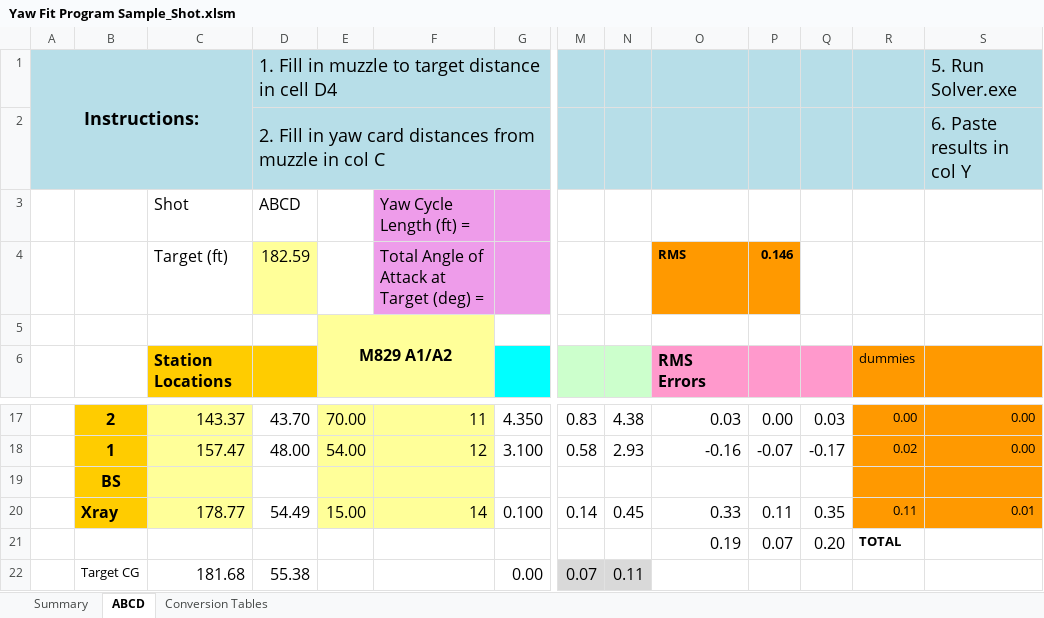
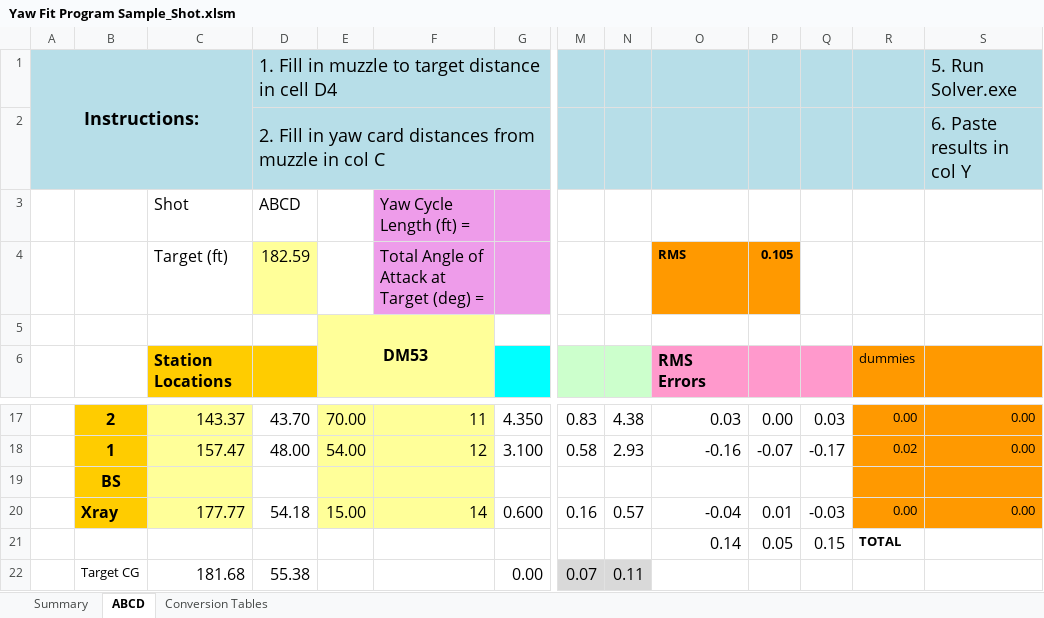
Before and after one commit to jonathanbaldauf/YawCycle-CurveFitter, an Excel workbook: Yaw Fit Program Sample_Shot.xlsm, sheet ABCD, drawn as a sheet; only a part is shown, gaps mark what is left out; values as stored, in another font and other column widths than the file's, no borders; charts and pictures not drawn; removed rows and columns are numbered as before the commit, all else as after; rows hold the shown columns only; the diff names each change by its address in the sheet, - before the commit and + after, or states it on an @@ line.

Commit message:
Updated Yaw Fit Excel Sheet

```diff
--- a/Yaw Fit Program Sample_Shot.xlsm (sheet ABCD)
+++ b/Yaw Fit Program Sample_Shot.xlsm (sheet ABCD)
-P4: 0.146
+P4: 0.105
-E5: M829 A1/A2
+E5: DM53
-row 20:  | Xray | 178.77 | 54.49 | 15.00 | 14 | 0.100 | 0.14 | 0.45 | 0.33 | 0.11 | 0.35 | 0.11 | 0.01
-row 21:  |  |  |  |  |  |  |  |  | 0.19 | 0.07 | 0.20 | TOTAL
+row 20:  | Xray | 177.77 | 54.18 | 15.00 | 14 | 0.600 | 0.16 | 0.57 | -0.04 | 0.01 | -0.03 | 0.00 | 0.00
+row 21:  |  |  |  |  |  |  |  |  | 0.14 | 0.05 | 0.15 | TOTAL
```
Also changed, not shown: sheet Conversion Tables, sheet Summary, charts or pictures, 1 other file.
